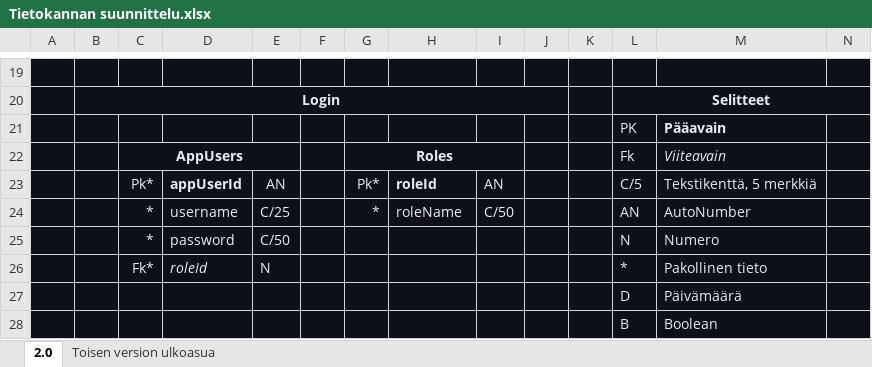
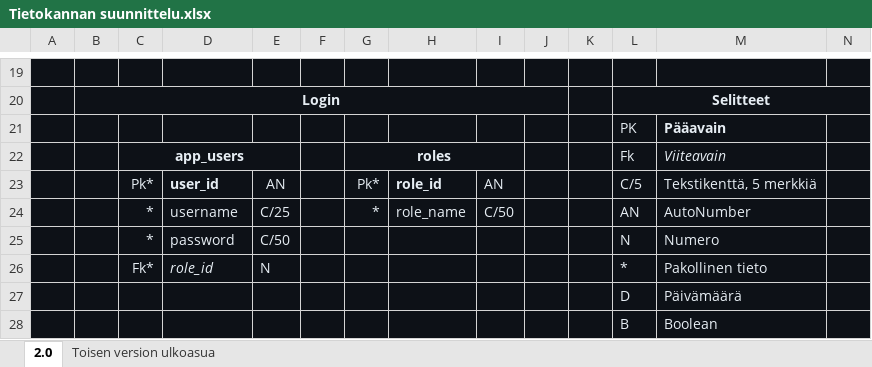
Before and after one commit to NicklasHH/TicketGuru, an Excel workbook: Tietokannan suunnittelu.xlsx, sheet 2.0, drawn as a sheet; only a part is shown, gaps mark what is left out; values as stored, in another font and other column widths than the file's, no borders; charts and pictures not drawn; the diff covers the shown part only; the diff names each change by its address in the sheet, - before the commit and + after, or states it on an @@ line.

```diff
--- a/Tietokannan suunnittelu.xlsx (sheet 2.0)
+++ b/Tietokannan suunnittelu.xlsx (sheet 2.0)
-C22: AppUsers
+C22: app_users
-G22: Roles
+G22: roles
-D23: appUserId
+D23: user_id
-H23: roleId
+H23: role_id
-H24: roleName
+H24: role_name
-D26: roleId
+D26: role_id
```
Also changed, not shown: 3 added rows, 3 removed rows and 21 edited cells elsewhere in this sheet, charts or pictures, 4 other files.
